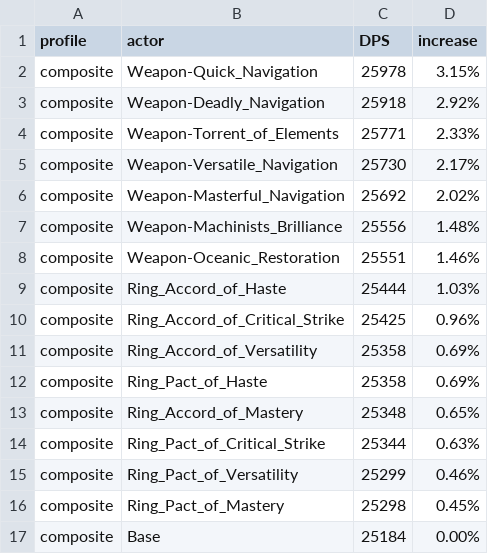
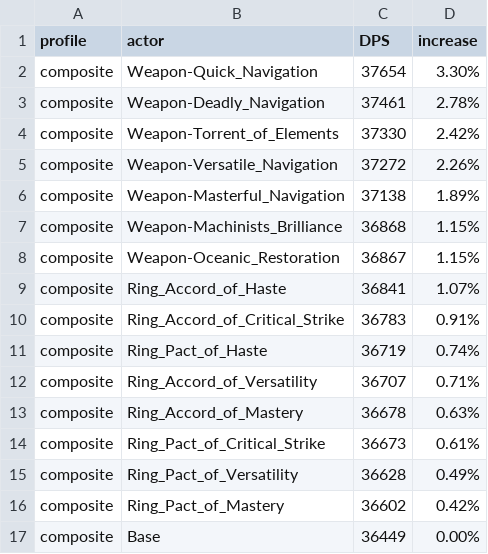
Before and after one commit to WarcraftPriests/bfa-shadow-priest, a CSV file: enchants/Results_AS.csv, drawn as a sheet; only a part is shown; the diff covers the shown part only.

```diff
--- a/enchants/Results_AS.csv
+++ b/enchants/Results_AS.csv
@@ -1,17 +1,17 @@
 profile,actor,DPS,increase,
-composite,Weapon-Quick_Navigation,25978,3.15%,
-composite,Weapon-Deadly_Navigation,25918,2.92%,
-composite,Weapon-Torrent_of_Elements,25771,2.33%,
-composite,Weapon-Versatile_Navigation,25730,2.17%,
-composite,Weapon-Masterful_Navigation,25692,2.02%,
-composite,Weapon-Machinists_Brilliance,25556,1.48%,
-composite,Weapon-Oceanic_Restoration,25551,1.46%,
-composite,Ring_Accord_of_Haste,25444,1.03%,
-composite,Ring_Accord_of_Critical_Strike,25425,0.96%,
-composite,Ring_Accord_of_Versatility,25358,0.69%,
-composite,Ring_Pact_of_Haste,25358,0.69%,
-composite,Ring_Accord_of_Mastery,25348,0.65%,
-composite,Ring_Pact_of_Critical_Strike,25344,0.63%,
-composite,Ring_Pact_of_Versatility,25299,0.46%,
-composite,Ring_Pact_of_Mastery,25298,0.45%,
-composite,Base,25184,0.00%,
+composite,Weapon-Quick_Navigation,37654,3.30%,
+composite,Weapon-Deadly_Navigation,37461,2.78%,
+composite,Weapon-Torrent_of_Elements,37330,2.42%,
+composite,Weapon-Versatile_Navigation,37272,2.26%,
+composite,Weapon-Masterful_Navigation,37138,1.89%,
+composite,Weapon-Machinists_Brilliance,36868,1.15%,
+composite,Weapon-Oceanic_Restoration,36867,1.15%,
+composite,Ring_Accord_of_Haste,36841,1.07%,
+composite,Ring_Accord_of_Critical_Strike,36783,0.91%,
+composite,Ring_Pact_of_Haste,36719,0.74%,
+composite,Ring_Accord_of_Versatility,36707,0.71%,
+composite,Ring_Accord_of_Mastery,36678,0.63%,
+composite,Ring_Pact_of_Critical_Strike,36673,0.61%,
+composite,Ring_Pact_of_Versatility,36628,0.49%,
+composite,Ring_Pact_of_Mastery,36602,0.42%,
+composite,Base,36449,0.00%,
```
Also changed, not shown: 4 added rows, 4 removed rows and 23 edited cells elsewhere in this file, enchants/Results_SC.csv, racials/Results_AS.csv, 50 other files.
